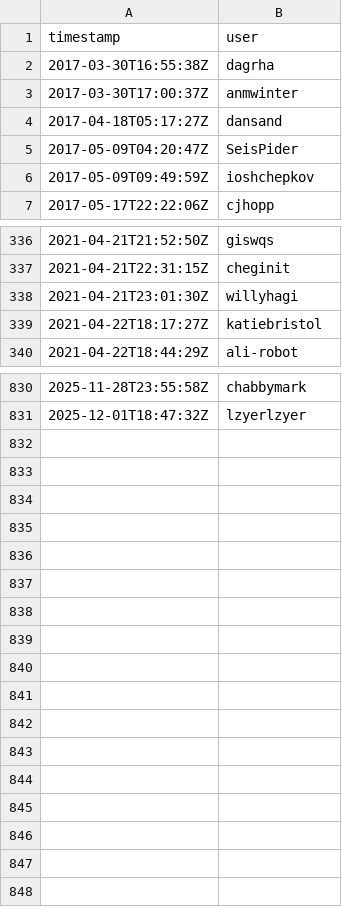
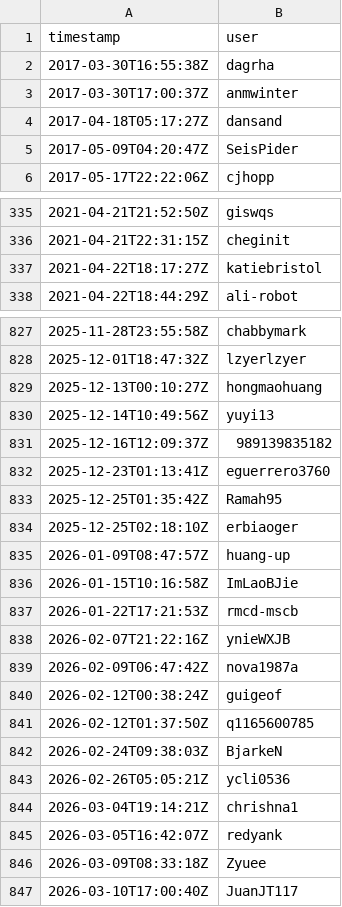
Before and after one commit to GenericMappingTools/pygmt-paper-figures, a CSV file: star_history_github_pygmt.csv, drawn as a sheet; only a part is shown, gaps mark what is left out; the diff covers the shown part only.

```diff
--- a/star_history_github_pygmt.csv
+++ b/star_history_github_pygmt.csv
@@ -5,3 +5,2 @@ timestamp,user
 2017-05-09T04:20:47Z,SeisPider
-2017-05-09T09:49:59Z,ioshchepkov
 2017-05-17T22:22:06Z,cjhopp
@@ -337,3 +336,2 @@ timestamp,user
 2021-04-21T22:31:15Z,cheginit
-2021-04-21T23:01:30Z,willyhagi
 2021-04-22T18:17:27Z,katiebristol
@@ -831 +828,20 @@ timestamp,user
 2025-12-01T18:47:32Z,lzyerlzyer
+2025-12-13T00:10:27Z,hongmaohuang
+2025-12-14T10:49:56Z,yuyi13
+2025-12-16T12:09:37Z,989139835182
+2025-12-23T01:13:41Z,eguerrero3760
+2025-12-25T01:35:42Z,Ramah95
+2025-12-25T02:18:10Z,erbiaoger
+2026-01-09T08:47:57Z,huang-up
+2026-01-15T10:16:58Z,ImLaoBJie
+2026-01-22T17:21:53Z,rmcd-mscb
+2026-02-07T21:22:16Z,ynieWXJB
+2026-02-09T06:47:42Z,nova1987a
+2026-02-12T00:38:24Z,guigeof
+2026-02-12T01:37:50Z,q1165600785
+2026-02-24T09:38:03Z,BjarkeN
+2026-02-26T05:05:21Z,ycli0536
+2026-03-04T19:14:21Z,chrishna1
+2026-03-05T16:42:07Z,redyank
+2026-03-09T08:33:18Z,Zyuee
+2026-03-10T17:00:40Z,JuanJT117
```
Also changed, not shown: 1 removed row and 5 edited cells elsewhere in this file, star_history_github_gmt.csv, star_history_github_gmt.jl.csv, 1 other file.
